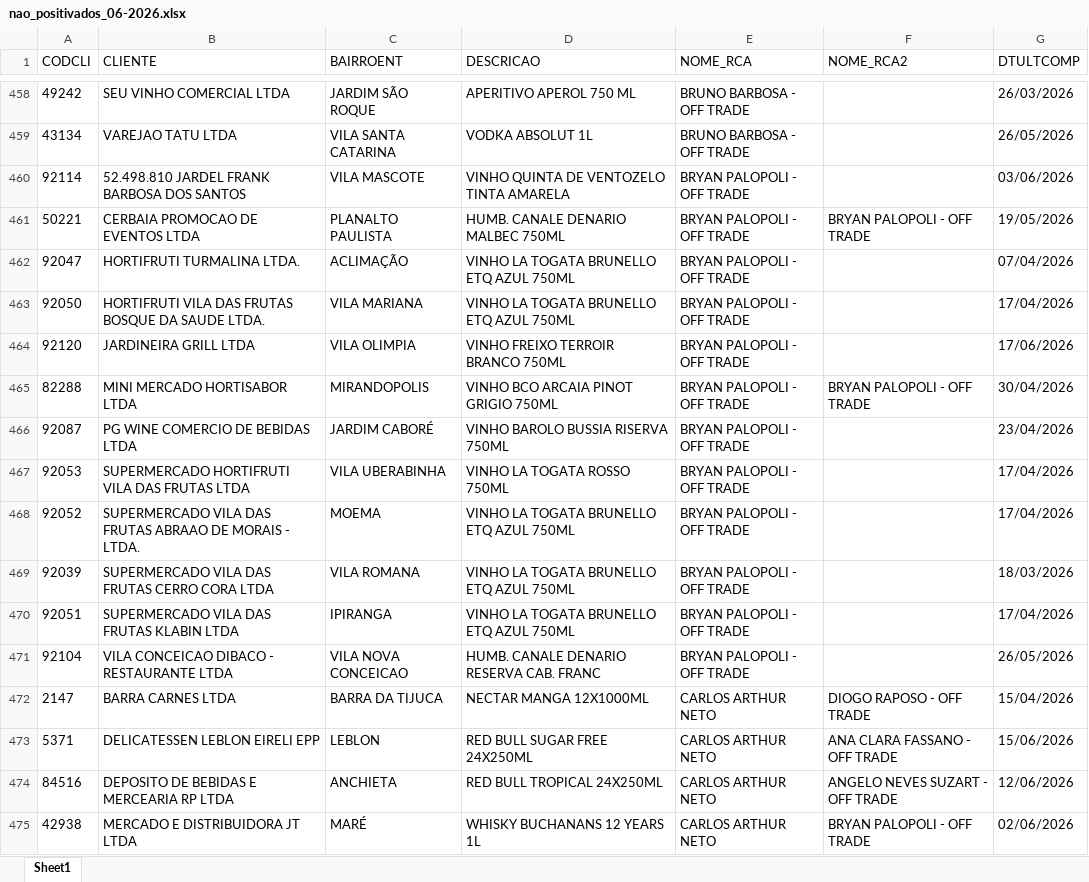
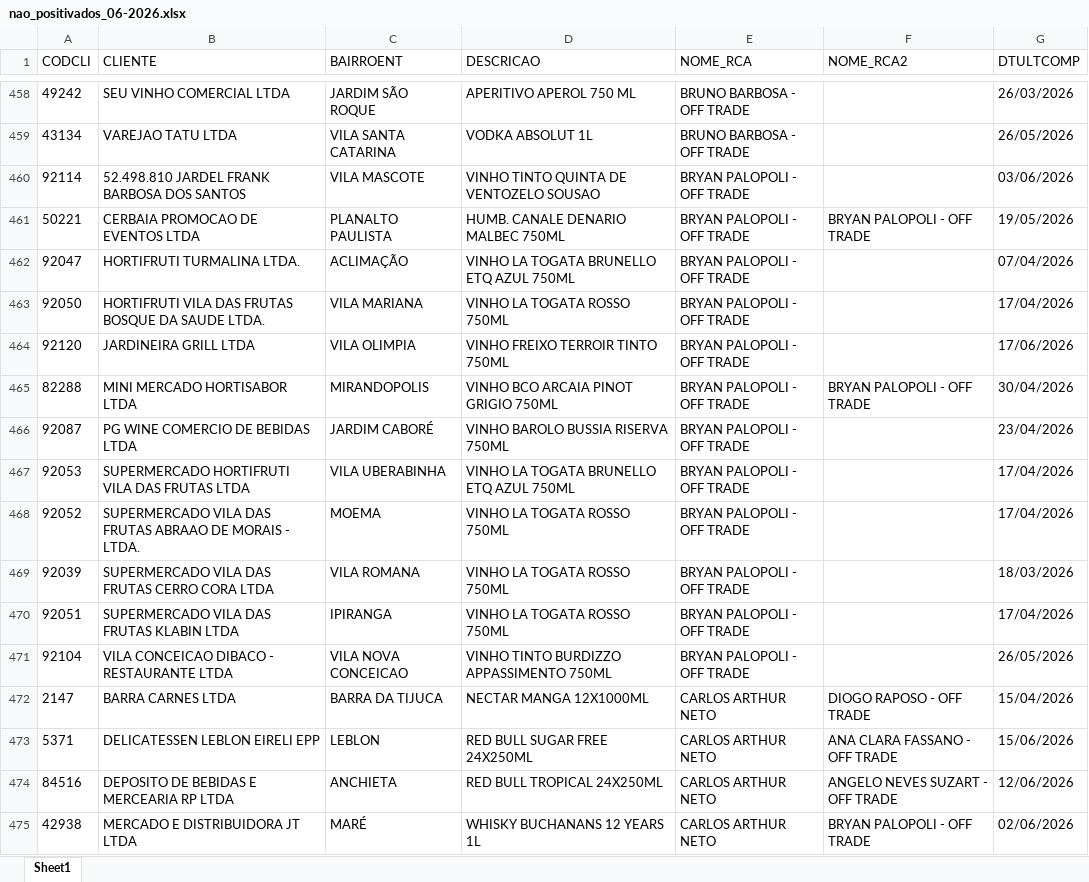
Before and after one commit to leonardocampos-cmd/offtrade, an Excel workbook: nao_positivados_06-2026.xlsx, sheet Sheet1, drawn as a sheet; only a part is shown, gaps mark what is left out; values as stored, in another font and other column widths than the file's, no borders; the diff names each change by its address in the sheet, - before the commit and + after, or states it on an @@ line.

```diff
--- a/nao_positivados_06-2026.xlsx (sheet Sheet1)
+++ b/nao_positivados_06-2026.xlsx (sheet Sheet1)
-D460 (DESCRICAO): VINHO QUINTA DE VENTOZELO TINTA AMARELA
+D460 (DESCRICAO): VINHO TINTO QUINTA DE VENTOZELO SOUSAO
-D463 (DESCRICAO): VINHO LA TOGATA BRUNELLO ETQ AZUL 750ML
+D463 (DESCRICAO): VINHO LA TOGATA ROSSO 750ML
-D464 (DESCRICAO): VINHO FREIXO TERROIR BRANCO 750ML
+D464 (DESCRICAO): VINHO FREIXO TERROIR TINTO 750ML
-D467 (DESCRICAO): VINHO LA TOGATA ROSSO 750ML
+D467 (DESCRICAO): VINHO LA TOGATA BRUNELLO ETQ AZUL 750ML
-D468:D470 (DESCRICAO): VINHO LA TOGATA BRUNELLO ETQ AZUL 750ML
+D468:D470 (DESCRICAO): VINHO LA TOGATA ROSSO 750ML
-D471 (DESCRICAO): HUMB. CANALE DENARIO RESERVA CAB. FRANC
+D471 (DESCRICAO): VINHO TINTO BURDIZZO APPASSIMENTO 750ML
```
Also changed, not shown: 3 other files.
